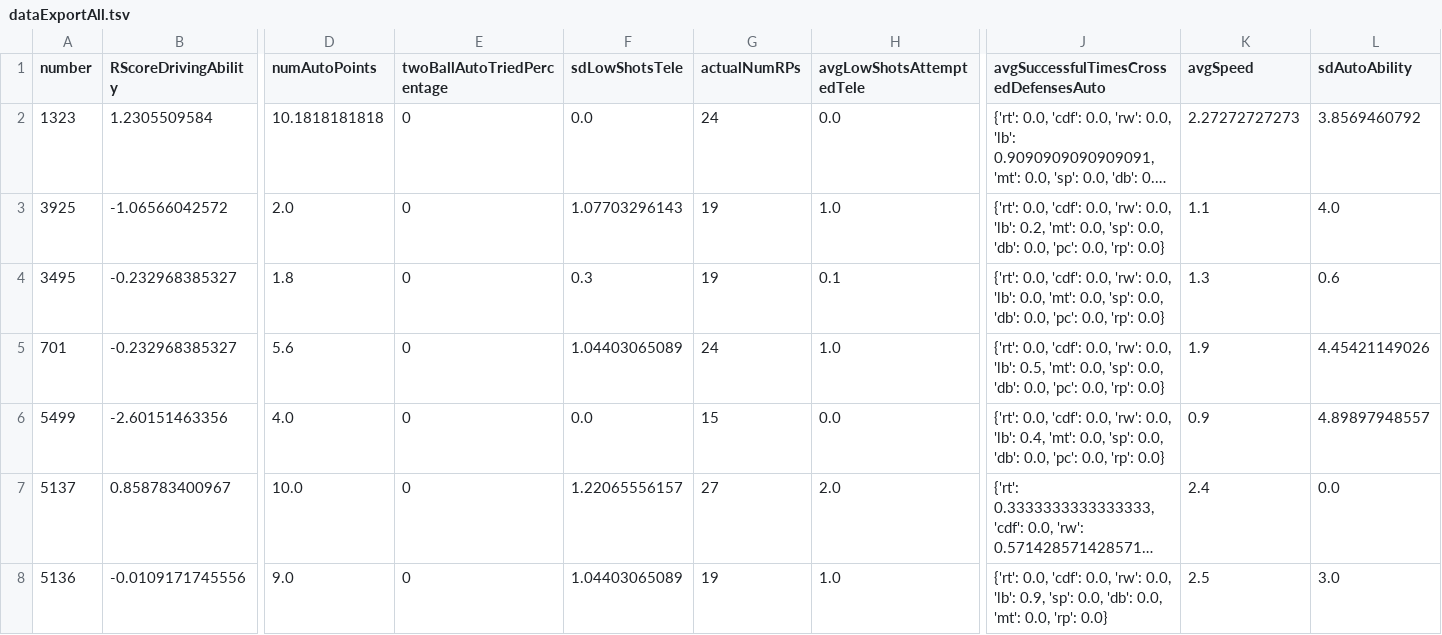
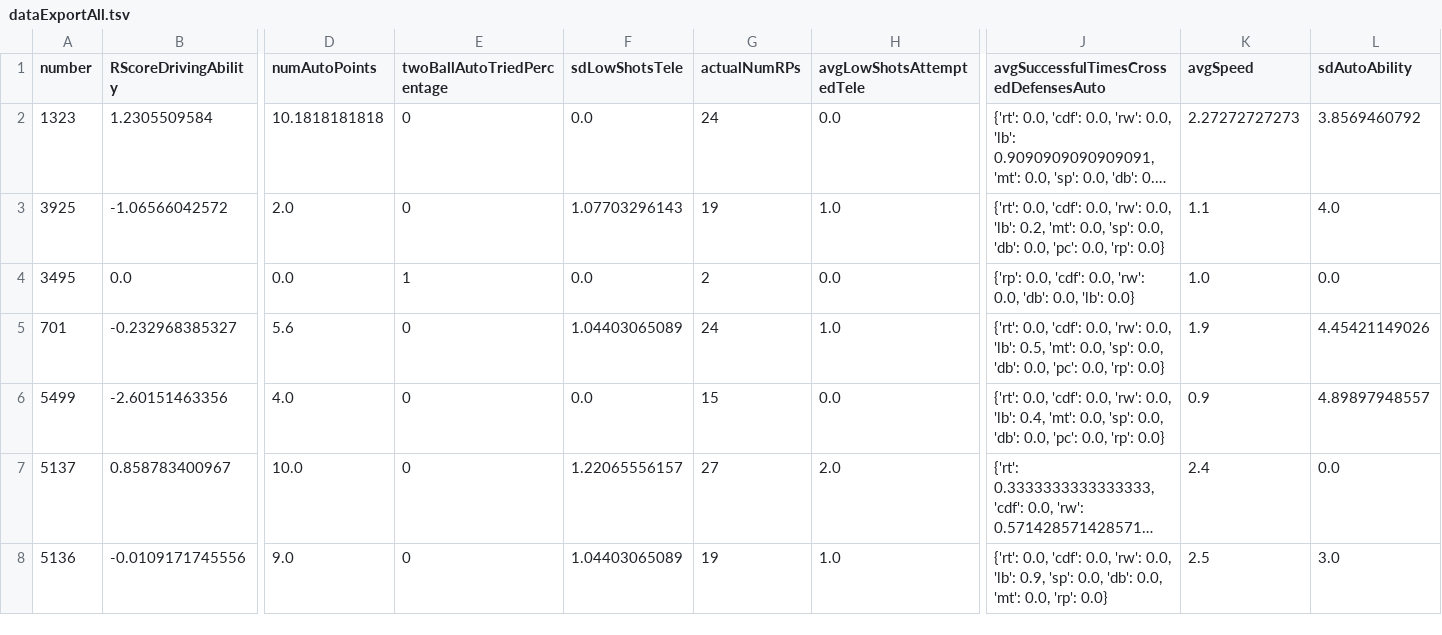
Before and after one commit to frc1678/server-2016, a TSV file: dataExportAll.tsv, drawn as a sheet; only a part is shown, gaps mark what is left out; long unchanged cells end in …; the diff covers the shown part only; the diff names each change by its address in the sheet, - before the commit and + after, or states it on an @@ line.

```diff
--- a/dataExportAll.tsv
+++ b/dataExportAll.tsv
-B4 (RScoreDrivingAbility): -0.232968385327
+B4 (RScoreDrivingAbility): 0.0
-D4 (numAutoPoints): 1.8
+D4 (numAutoPoints): 0.0
-E4 (twoBallAutoTriedPercentage): 0
+E4 (twoBallAutoTriedPercentage): 1
-F4 (sdLowShotsTele): 0.3
+F4 (sdLowShotsTele): 0.0
-G4 (actualNumRPs): 19
+G4 (actualNumRPs): 2
-H4 (avgLowShotsAttemptedTele): 0.1
+H4 (avgLowShotsAttemptedTele): 0.0
-J4: {'rt': 0.0, 'cdf': 0.0, 'rw': 0.0, 'lb': 0.0, 'mt': 0.0, 'sp': 0.0, 'db': 0.0, 'pc': 0.0, 'rp': 0.0}
+J4: {'rp': 0.0, 'cdf': 0.0, 'rw': 0.0, 'db': 0.0, 'lb': 0.0}
-K4 (avgSpeed): 1.3
+K4 (avgSpeed): 1.0
-L4 (sdAutoAbility): 0.6
+L4 (sdAutoAbility): 0.0
```
Also changed, not shown: 48 edited cells elsewhere in this file, dataExportCVR.tsv, dataExportMini.tsv, 24 other files.
